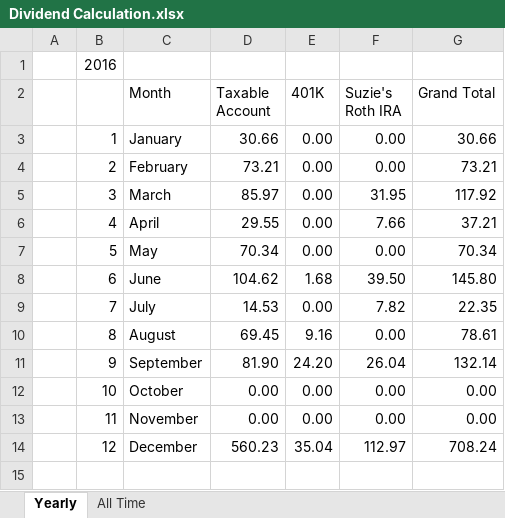
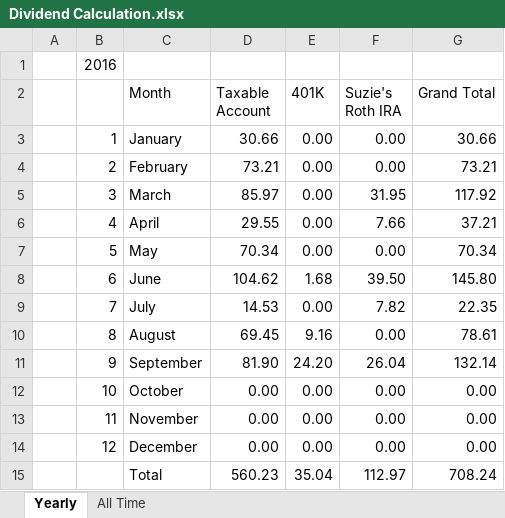
Before and after one commit to eplugplay/DividendLibertyCommercial, an Excel workbook: DividendLiberty/bin/Debug/Dividend Calculation.xlsx, sheet Yearly, drawn as a sheet; values as stored, in another font and other column widths than the file's, no cell formats; the diff names each change by its address in the sheet, - before the commit and + after, or states it on an @@ line.

```diff
--- a/DividendLiberty/bin/Debug/Dividend Calculation.xlsx (sheet Yearly)
+++ b/DividendLiberty/bin/Debug/Dividend Calculation.xlsx (sheet Yearly)
-D14 (Taxable Account): 560.23
+D14 (Taxable Account): 0.00
-E14 (401K): 35.04
+E14 (401K): 0.00
-F14 (Suzie's Roth IRA): 112.97
+F14 (Suzie's Roth IRA): 0.00
-G14 (Grand Total): 708.24
+G14 (Grand Total): 0.00
+row 15:  |  | Total | 560.23 | 35.04 | 112.97 | 708.24
```
Also changed, not shown: sheet All Time, cell formats, 6 other files.
